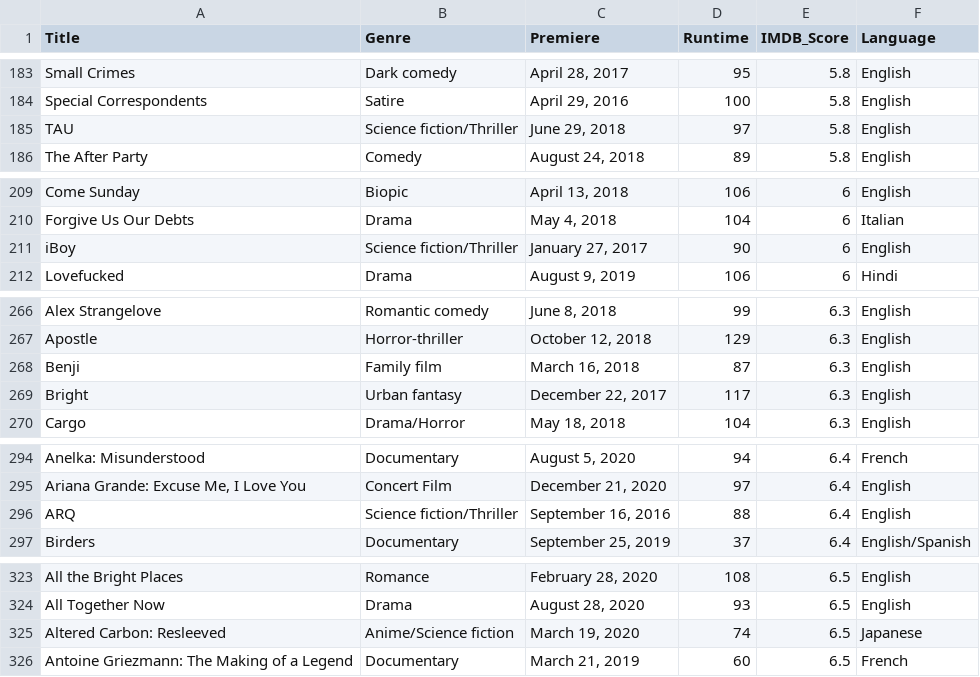
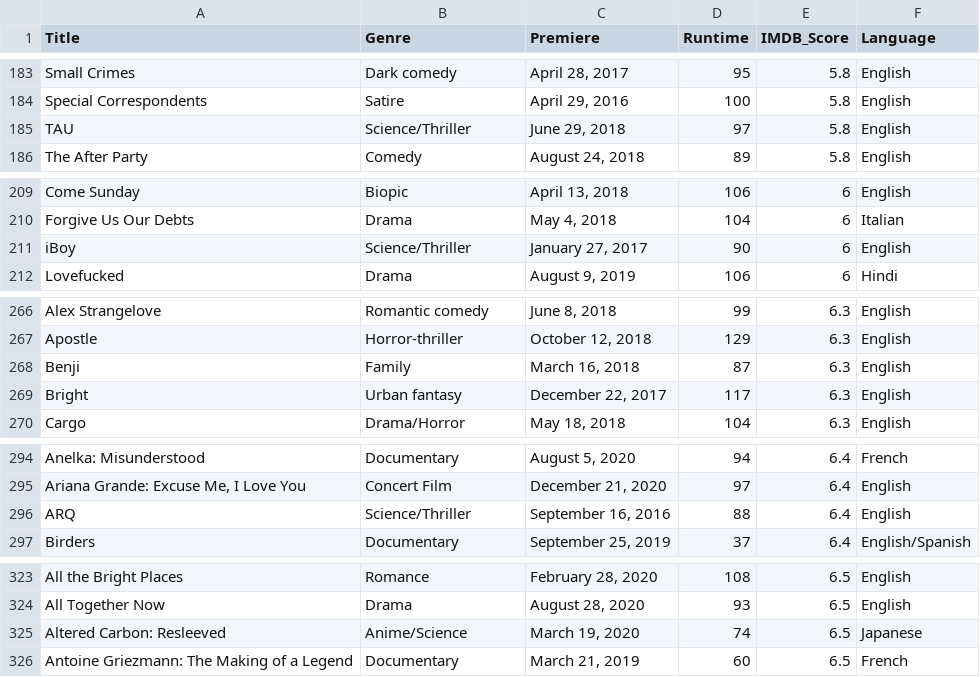
Before and after one commit to sit-2021-int214/008-Netflix-Original-Films-And-IMDB-Scores, a CSV file: Netflix_IMDB_Clean.csv, drawn as a sheet; only a part is shown, gaps mark what is left out; the diff covers the shown part only.

```diff
--- a/Netflix_IMDB_Clean.csv
+++ b/Netflix_IMDB_Clean.csv
@@ -184,3 +184,3 @@
 "Special Correspondents","Satire","April 29, 2016",100,5.8,"English"
-"TAU","Science fiction/Thriller","June 29, 2018",97,5.8,"English"
+"TAU","Science/Thriller","June 29, 2018",97,5.8,"English"
 "The After Party","Comedy","August 24, 2018",89,5.8,"English"
@@ -210,3 +210,3 @@
 "Forgive Us Our Debts","Drama","May 4, 2018",104,6,"Italian"
-"iBoy","Science fiction/Thriller","January 27, 2017",90,6,"English"
+"iBoy","Science/Thriller","January 27, 2017",90,6,"English"
 "Lovefucked","Drama","August 9, 2019",106,6,"Hindi"
@@ -267,3 +267,3 @@
 "Apostle","Horror-thriller","October 12, 2018",129,6.3,"English"
-"Benji","Family film","March 16, 2018",87,6.3,"English"
+"Benji","Family","March 16, 2018",87,6.3,"English"
 "Bright","Urban fantasy","December 22, 2017",117,6.3,"English"
@@ -295,3 +295,3 @@
 "Ariana Grande: Excuse Me, I Love You","Concert Film","December 21, 2020",97,6.4,"English"
-"ARQ","Science fiction/Thriller","September 16, 2016",88,6.4,"English"
+"ARQ","Science/Thriller","September 16, 2016",88,6.4,"English"
 "Birders","Documentary","September 25, 2019",37,6.4,"English/Spanish"
@@ -324,3 +324,3 @@
 "All Together Now","Drama","August 28, 2020",93,6.5,"English"
-"Altered Carbon: Resleeved","Anime/Science fiction","March 19, 2020",74,6.5,"Japanese"
+"Altered Carbon: Resleeved","Anime/Science","March 19, 2020",74,6.5,"Japanese"
 "Antoine Griezmann: The Making of a Legend","Documentary","March 21, 2019",60,6.5,"French"
```
Also changed, not shown: 16 edited cells elsewhere in this file, 1 other file.
